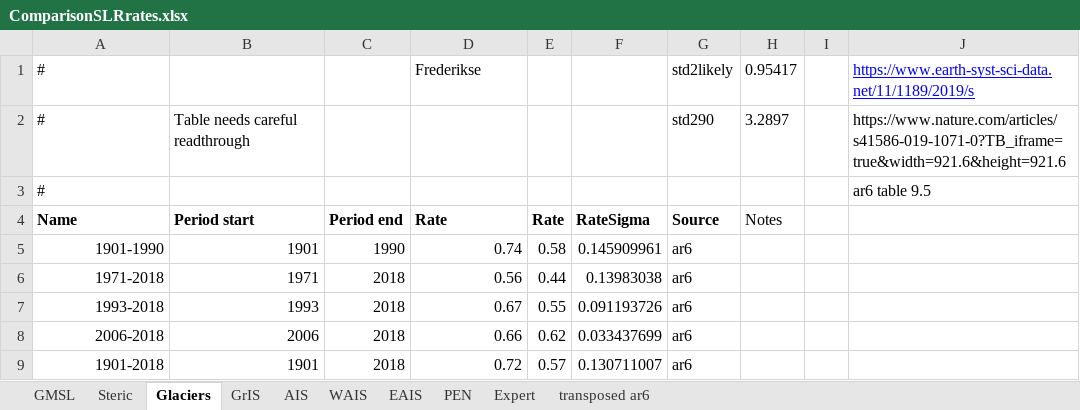
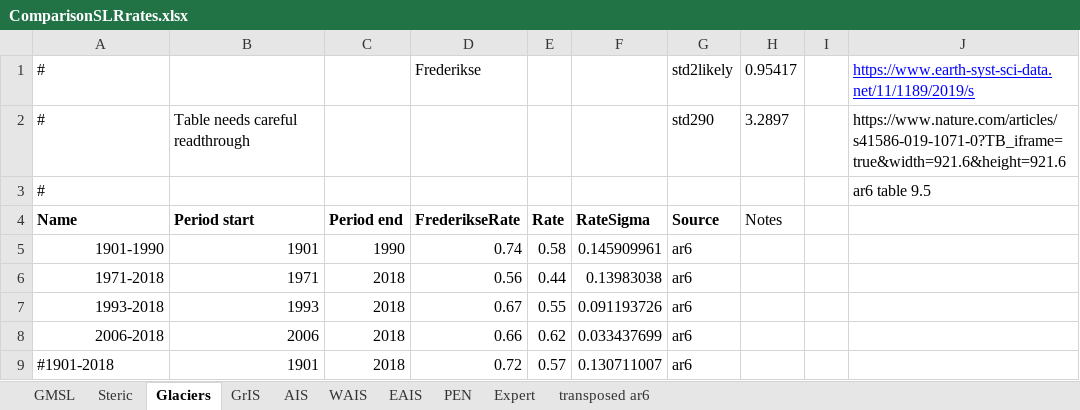
Before and after one commit to cmip6moap/project01, an Excel workbook: data/raw_data/ComparisonEstimates/ComparisonSLRrates.xlsx, sheet Glaciers, drawn as a sheet; values as stored, in another font and other column widths than the file's, no borders; the diff names each change by its address in the sheet, - before the commit and + after, or states it on an @@ line.

```diff
--- a/data/raw_data/ComparisonEstimates/ComparisonSLRrates.xlsx (sheet Glaciers)
+++ b/data/raw_data/ComparisonEstimates/ComparisonSLRrates.xlsx (sheet Glaciers)
-D4: Rate
+D4: FrederikseRate
-A9 (Name): 1901-2018
+A9 (Name): #1901-2018
-A9 alignment: right
+A9 alignment: left
```
Also changed, not shown: sheet Steric, sheet AIS, sheet GrIS, sheet GMSL, sheet Expert, 6 other files.
